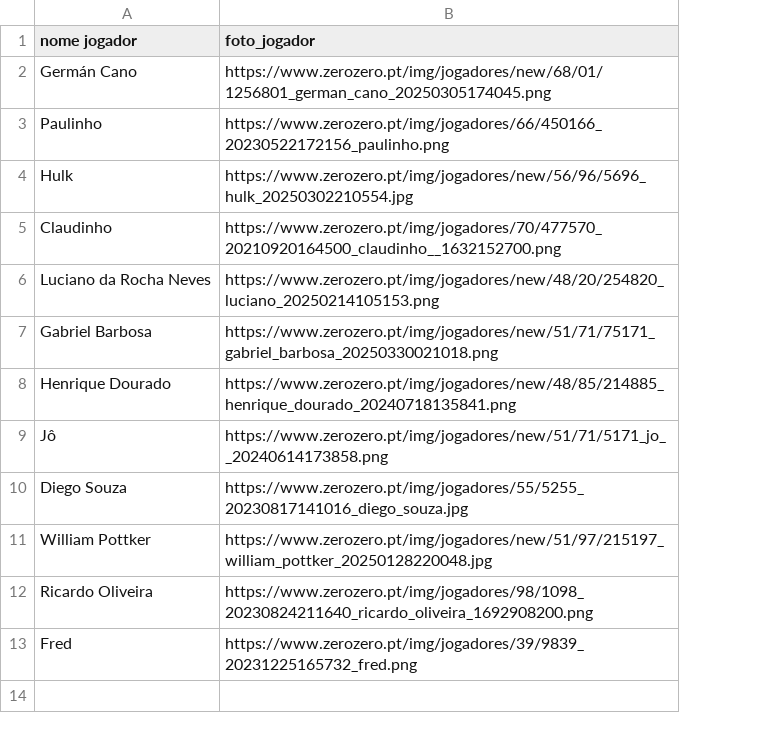
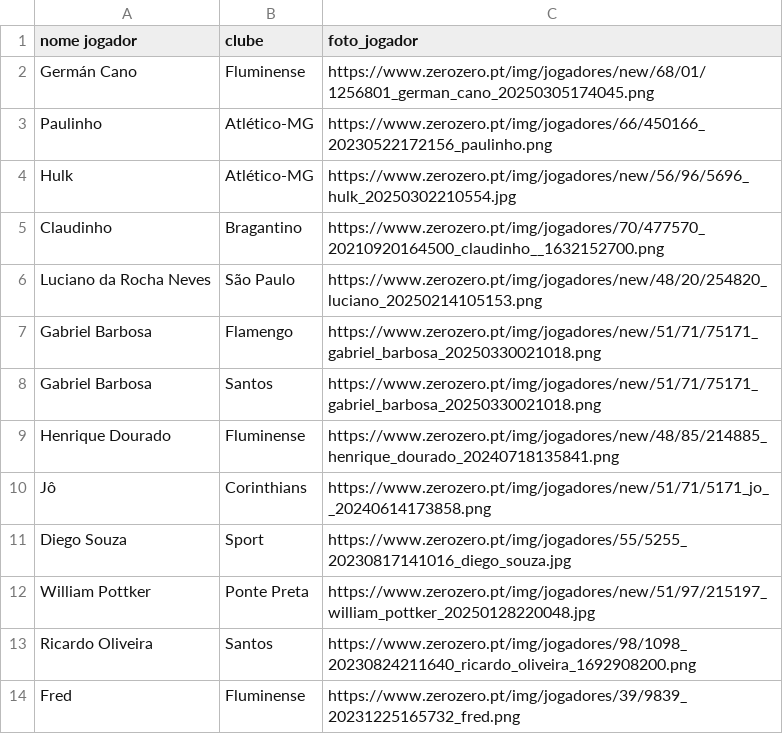
Before and after one commit to mvbfontes/powerbi_datadriven_futebol, a CSV file: Dados/dataset_foto_jogador.csv, drawn as a sheet; the diff names each change by its address in the sheet, - before the commit and + after, or states it on an @@ line.

Commit message:
Incluindo clube nas fotos dos jogadores

```diff
--- a/Dados/dataset_foto_jogador.csv
+++ b/Dados/dataset_foto_jogador.csv
+column B (clube), rows 2-7: Fluminense | Atlético-MG | Atlético-MG | Bragantino | São Paulo | Flamengo; rows 9-14: Fluminense | Corinthians | Sport | Ponte Preta | Santos | Fluminense
+row 8: Gabriel Barbosa | Santos | https://www.zerozero.pt/img/jogadores/new/51/71/75171_gabriel_barbosa_20250330021018.png
```
